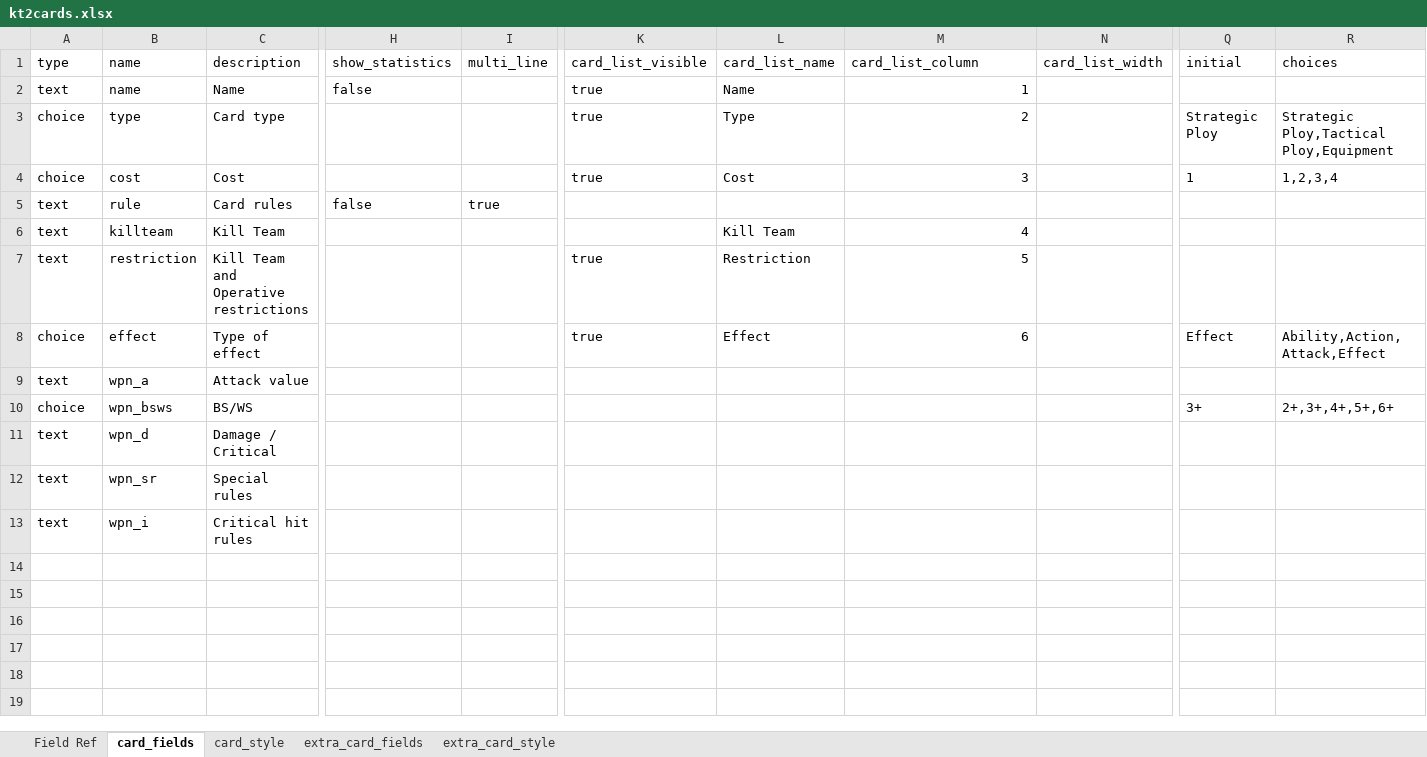
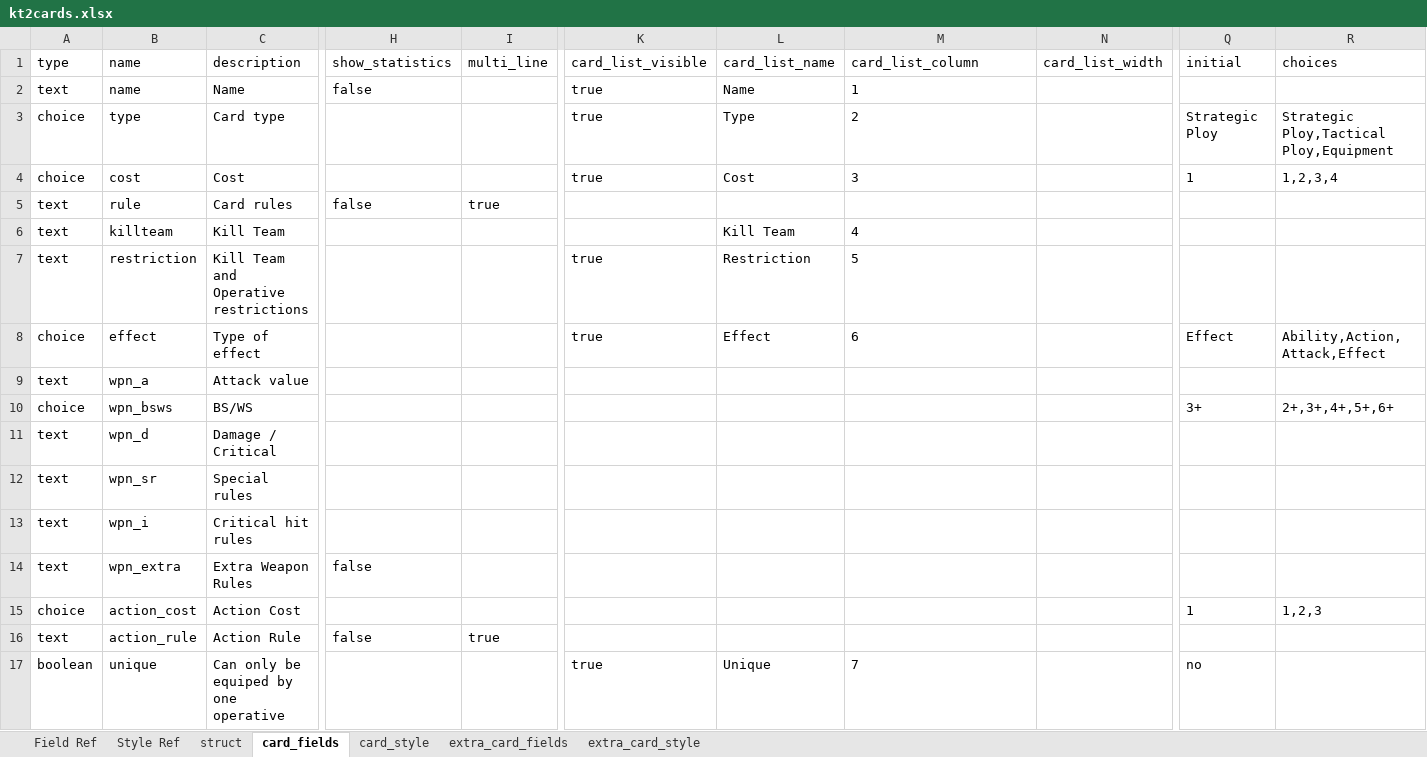
Before and after one commit to Danurai/kt2.mse, an Excel workbook: mse-set_creation/kt2cards.xlsx, sheet card_fields, drawn as a sheet; only a part is shown, gaps mark what is left out; values as stored, in another font and other column widths than the file's, no borders; rows hold the shown columns only; the diff names each change by its address in the sheet, - before the commit and + after, or states it on an @@ line.

```diff
--- a/mse-set_creation/kt2cards.xlsx (sheet card_fields)
+++ b/mse-set_creation/kt2cards.xlsx (sheet card_fields)
+sheet tab: Style Ref
+sheet tab: struct
-M2:M4 alignment: right
+M2:M4 alignment: left
-M6:M8 alignment: right
+M6:M8 alignment: left
+row 14: text | wpn_extra | Extra Weapon Rules | false
+row 15: choice | action_cost | Action Cost |  |  |  |  |  |  | 1 | 1,2,3
+row 16: text | action_rule | Action Rule | false | true
+row 17: boolean | unique | Can only be equiped by one operative |  |  | true | Unique | 7 |  | no
```
Also changed, not shown: sheet extra_card_style, sheet card_style, sheet extra_card_fields, charts or pictures, 4 other files.
